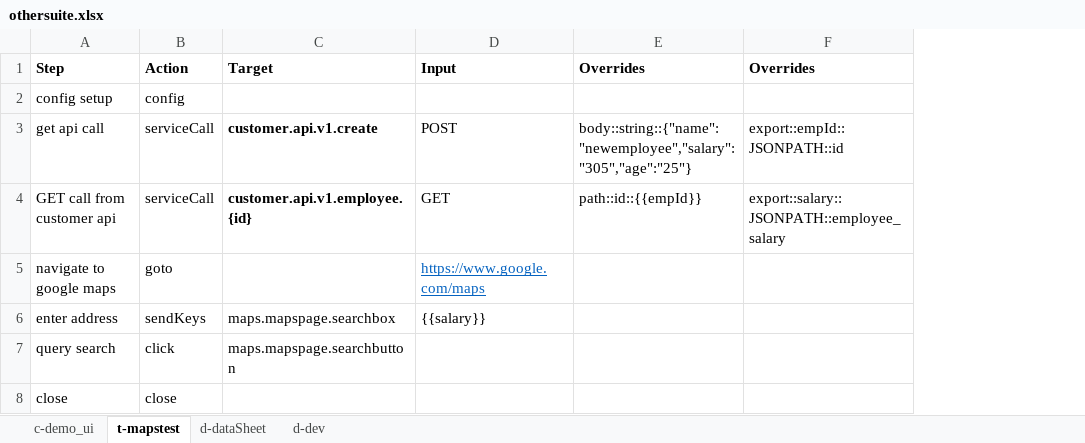
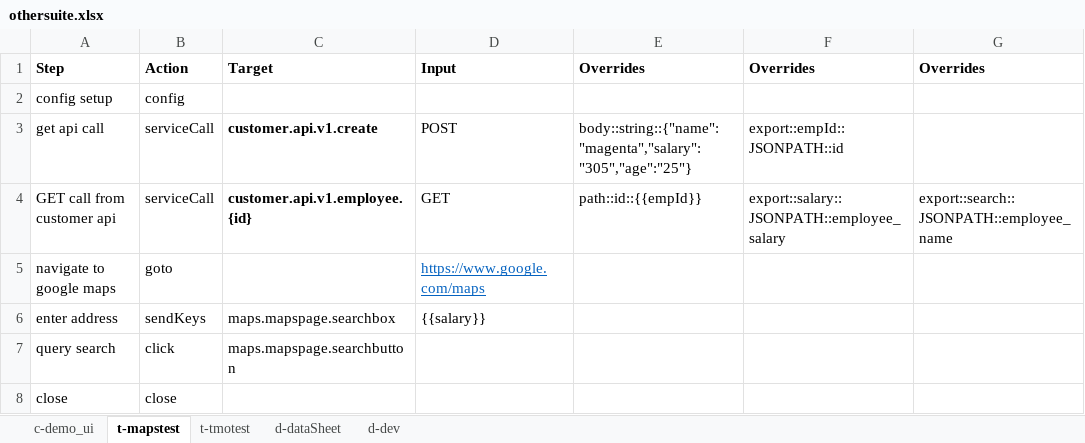
Before and after one commit to tmobile/codeless, an Excel workbook: example_usage/suites/othersuite.xlsx, sheet t-mapstest, drawn as a sheet; values as stored, in another font and other column widths than the file's, no borders; the diff names each change by its address in the sheet, - before the commit and + after, or states it on an @@ line.

```diff
--- a/example_usage/suites/othersuite.xlsx (sheet t-mapstest)
+++ b/example_usage/suites/othersuite.xlsx (sheet t-mapstest)
+sheet tab: t-tmotest
+column G, rows 1-4: Overrides |  |  | export::search::JSONPATH::employee_name
-E3: body::string::{"name":"newemployee","salary":"305","age":"25"}
+E3: body::string::{"name":"magenta","salary":"305","age":"25"}
```
